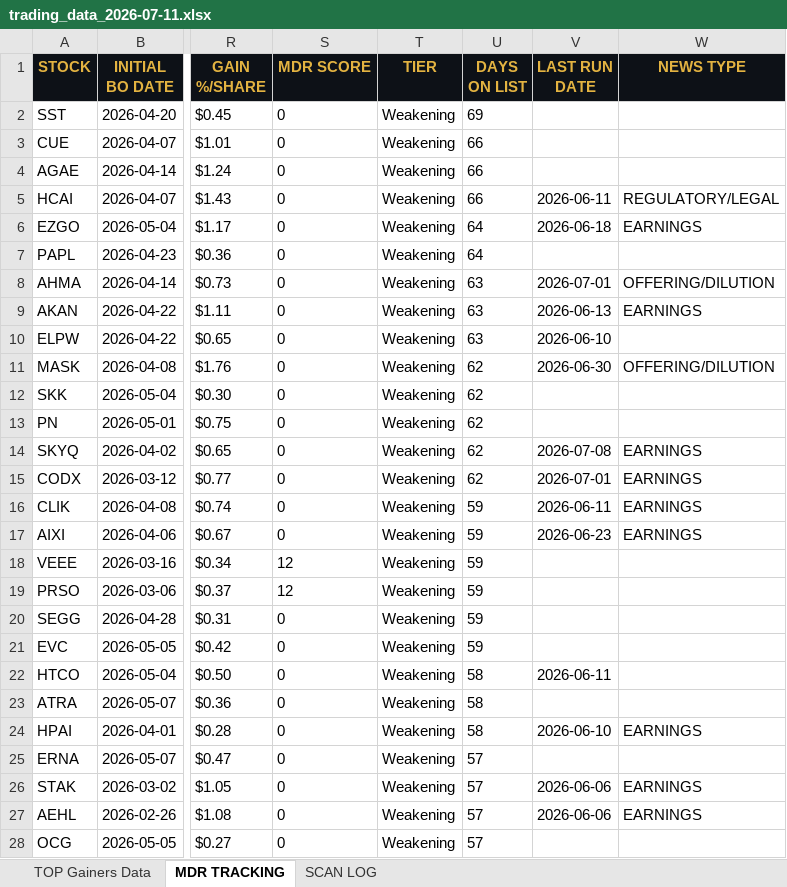
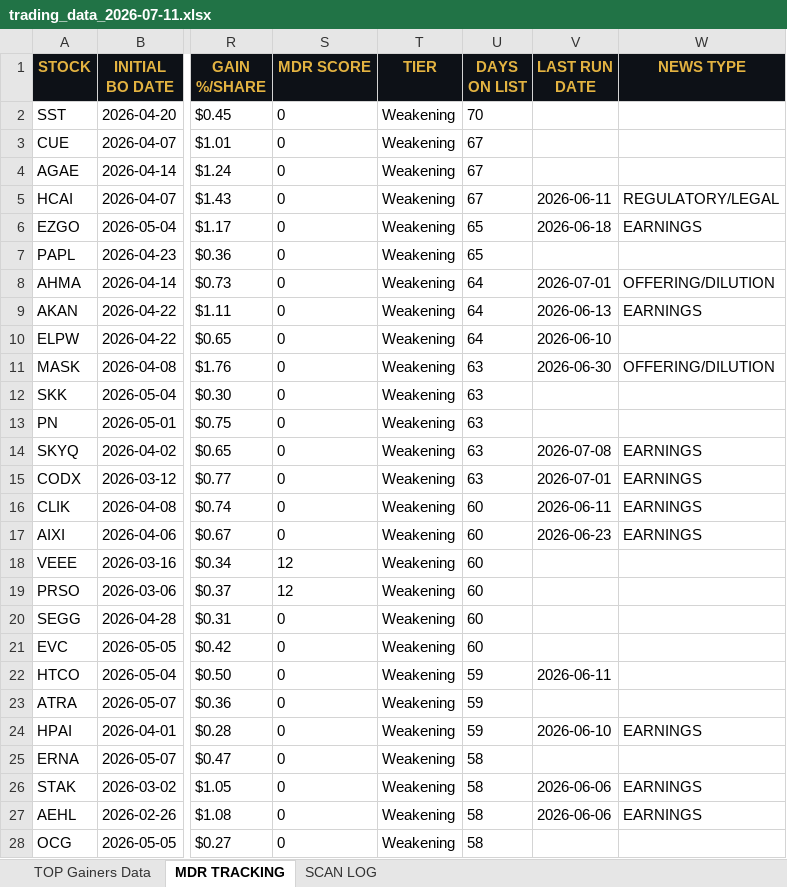
Before and after one commit to cmletsch/trading-system, an Excel workbook: data/trading_data_2026-07-11.xlsx, sheet MDR TRACKING, drawn as a sheet; only a part is shown, gaps mark what is left out; values as stored, in another font and other column widths than the file's, no borders; the diff covers the shown part only; the diff names each change by its address in the sheet, - before the commit and + after, or states it on an @@ line.

```diff
--- a/data/trading_data_2026-07-11.xlsx (sheet MDR TRACKING)
+++ b/data/trading_data_2026-07-11.xlsx (sheet MDR TRACKING)
-U2 (DAYS ON LIST): 69
+U2 (DAYS ON LIST): 70
-U3:U5 (DAYS ON LIST): 66
+U3:U5 (DAYS ON LIST): 67
-U6:U7 (DAYS ON LIST): 64
+U6:U7 (DAYS ON LIST): 65
-U8:U10 (DAYS ON LIST): 63
+U8:U10 (DAYS ON LIST): 64
-U11:U15 (DAYS ON LIST): 62
+U11:U15 (DAYS ON LIST): 63
-U16:U21 (DAYS ON LIST): 59
+U16:U21 (DAYS ON LIST): 60
-U22:U24 (DAYS ON LIST): 58
+U22:U24 (DAYS ON LIST): 59
-U25:U28 (DAYS ON LIST): 57
+U25:U28 (DAYS ON LIST): 58
```
Also changed, not shown: 2 added rows and 437 edited cells elsewhere in this sheet, sheet TOP Gainers Data, 2 other files.
